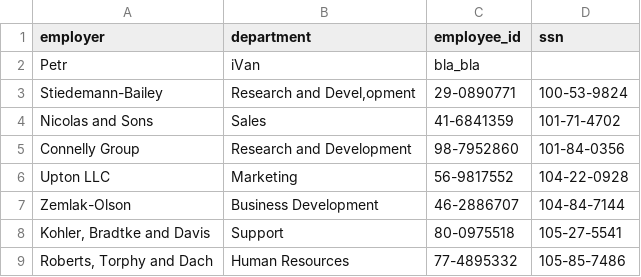
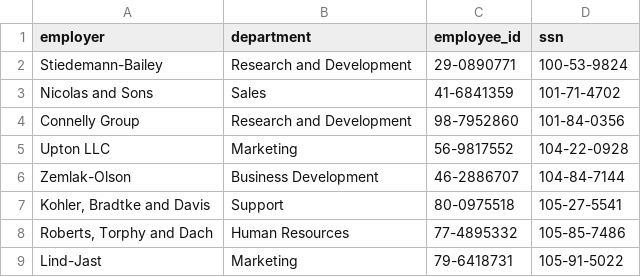
Before and after one commit to Khachatur86/FredBaptisteUdemy, a CSV file: iteration_tools/project4/data/employment.csv, drawn as a sheet; only a part is shown; the shorter side is filled out with more unchanged rows.

Commit message:
update project4

```diff
--- a/iteration_tools/project4/data/employment.csv
+++ b/iteration_tools/project4/data/employment.csv
@@ -1,4 +1,3 @@
 employer,department,employee_id,ssn
-Petr, iVan, bla_bla
-Stiedemann-Bailey,"Research and Devel,opment",29-0890771,100-53-9824
+Stiedemann-Bailey,Research and Development,29-0890771,100-53-9824
 Nicolas and Sons,Sales,41-6841359,101-71-4702
```
Also changed, not shown: 3 other files.
